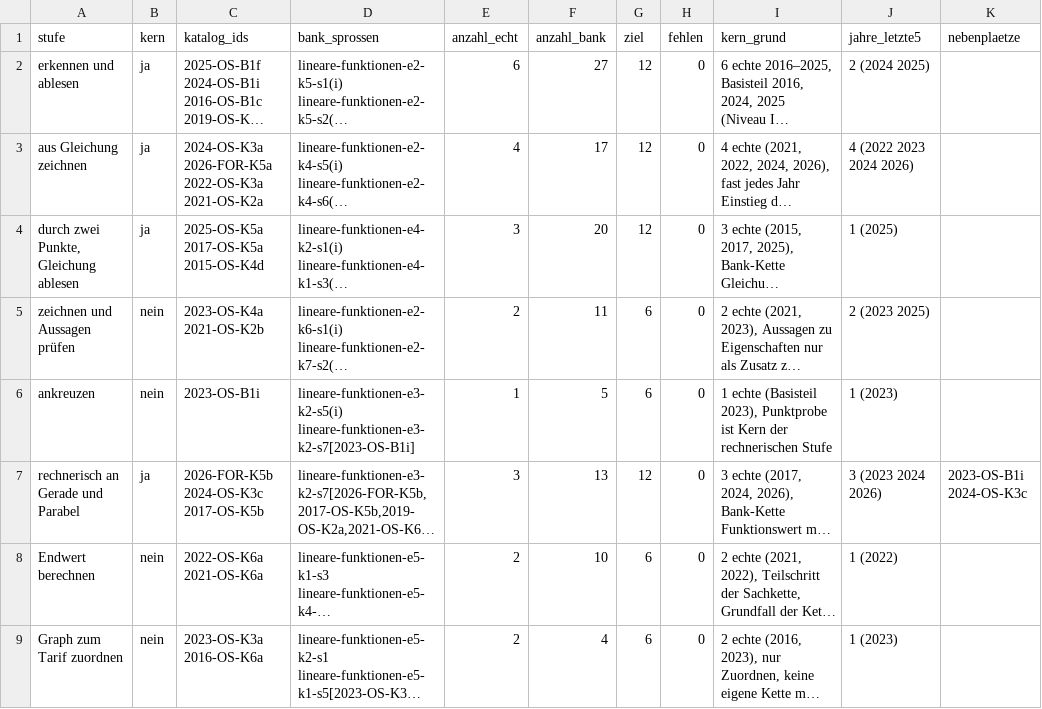
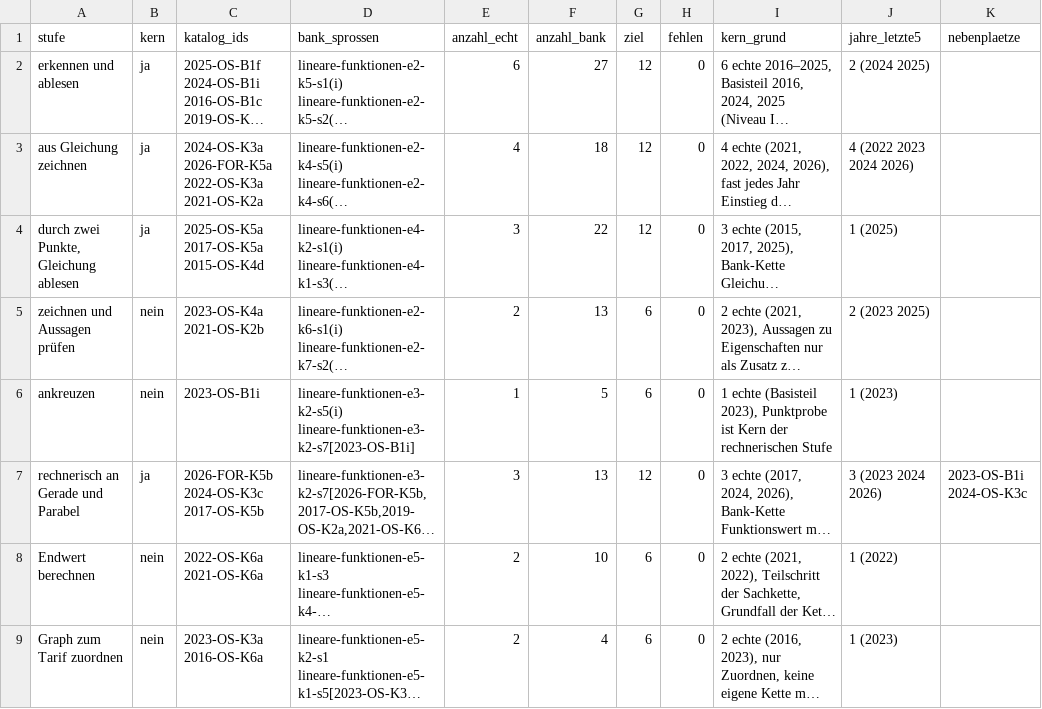
Before and after one commit to hz-0801/mathe-nachhilfe, a CSV file: msa/zuordnung-lineare.csv, drawn as a sheet; only a part is shown; long unchanged cells end in …; the diff names each change by its address in the sheet, - before the commit and + after, or states it on an @@ line.

```diff
--- a/msa/zuordnung-lineare.csv
+++ b/msa/zuordnung-lineare.csv
-F3 (anzahl_bank): 17
+F3 (anzahl_bank): 18
-F4 (anzahl_bank): 20
+F4 (anzahl_bank): 22
-F5 (anzahl_bank): 11
+F5 (anzahl_bank): 13
```
Also changed, not shown: msa/zuordnung-prozent.csv, 16 other files.
